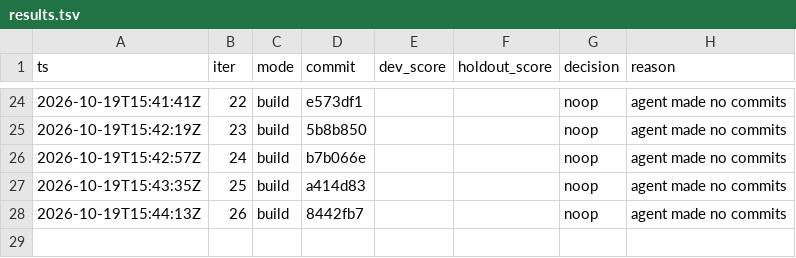
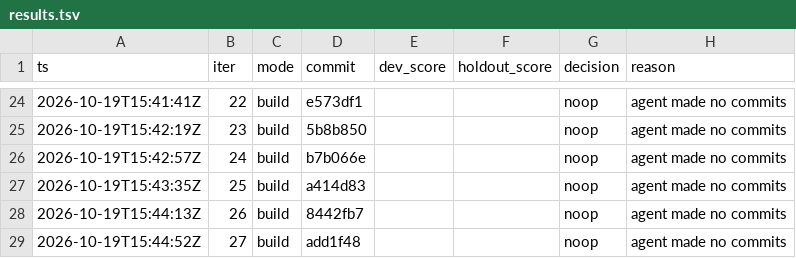
Before and after one commit to karlrobinson9014/Perturb26, a TSV file: status/results.tsv, drawn as a sheet; only a part is shown, gaps mark what is left out.

Commit message:
loop: iter 27 status

```diff
--- a/status/results.tsv
+++ b/status/results.tsv
@@ -28 +28,2 @@ ts	iter	mode	commit	dev_score	holdout_score	decision	reason
 2026-10-19T15:44:13Z	26	build	8442fb7			noop	agent made no commits
+2026-10-19T15:44:52Z	27	build	add1f48			noop	agent made no commits
```
Also changed, not shown: status/iterations.tsv.
